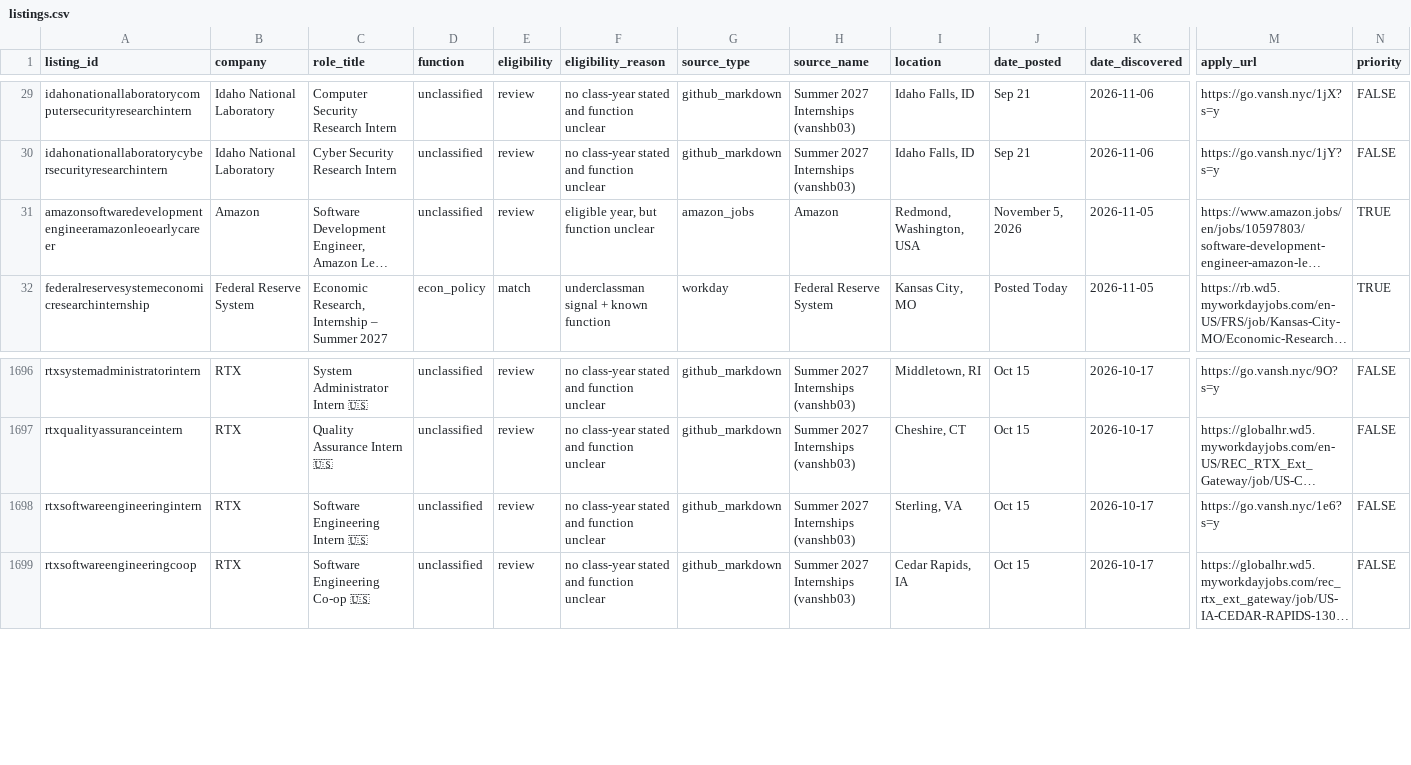
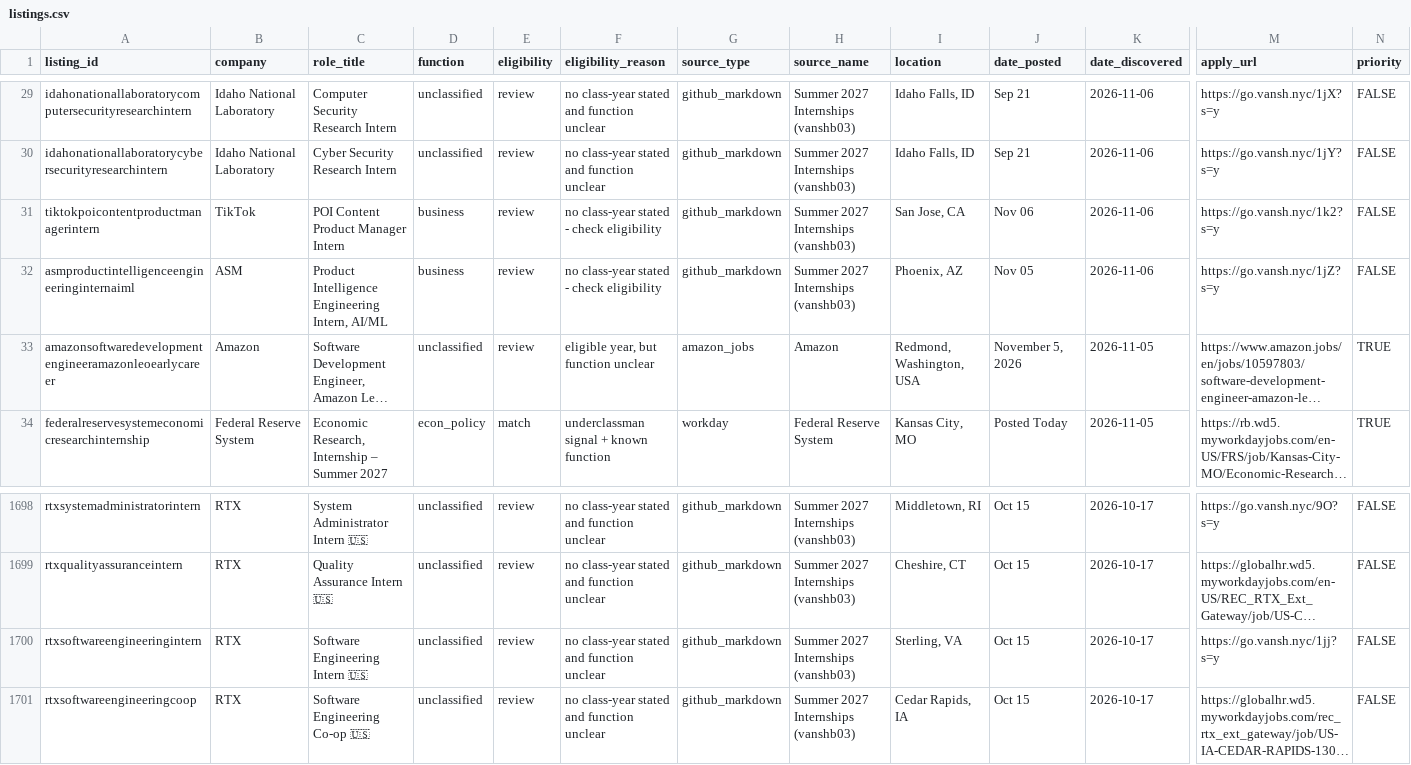
Before and after one commit to shivendaw-byte/internship-watcher, a CSV file: listings.csv, drawn as a sheet; only a part is shown, gaps mark what is left out; long unchanged cells end in …; addresses are those after the commit; rows hold the shown columns only; the diff names each change by its address in the sheet, - before the commit and + after, or states it on an @@ line.

```diff
--- a/listings.csv
+++ b/listings.csv
+row 31: tiktokpoicontentproductmanagerintern | TikTok | POI Content Product Manager Intern | business | review | no class-year stated - check eligibility | github_markdown | Summer 2027 Internships (vanshb03) | San Jose, CA | Nov 06 | 2026-11-06 | https://go.vansh.nyc/1k2?s=y | FALSE
+row 32: asmproductintelligenceengineeringinternaiml | ASM | Product Intelligence Engineering Intern, AI/ML | business | review | no class-year stated - check eligibility | github_markdown | Summer 2027 Internships (vanshb03) | Phoenix, AZ | Nov 05 | 2026-11-06 | https://go.vansh.nyc/1jZ?s=y | FALSE
-M1700 (apply_url): https://go.vansh.nyc/1e6?s=y
+M1700 (apply_url): https://go.vansh.nyc/1jj?s=y
```
Also changed, not shown: 1 other file.
